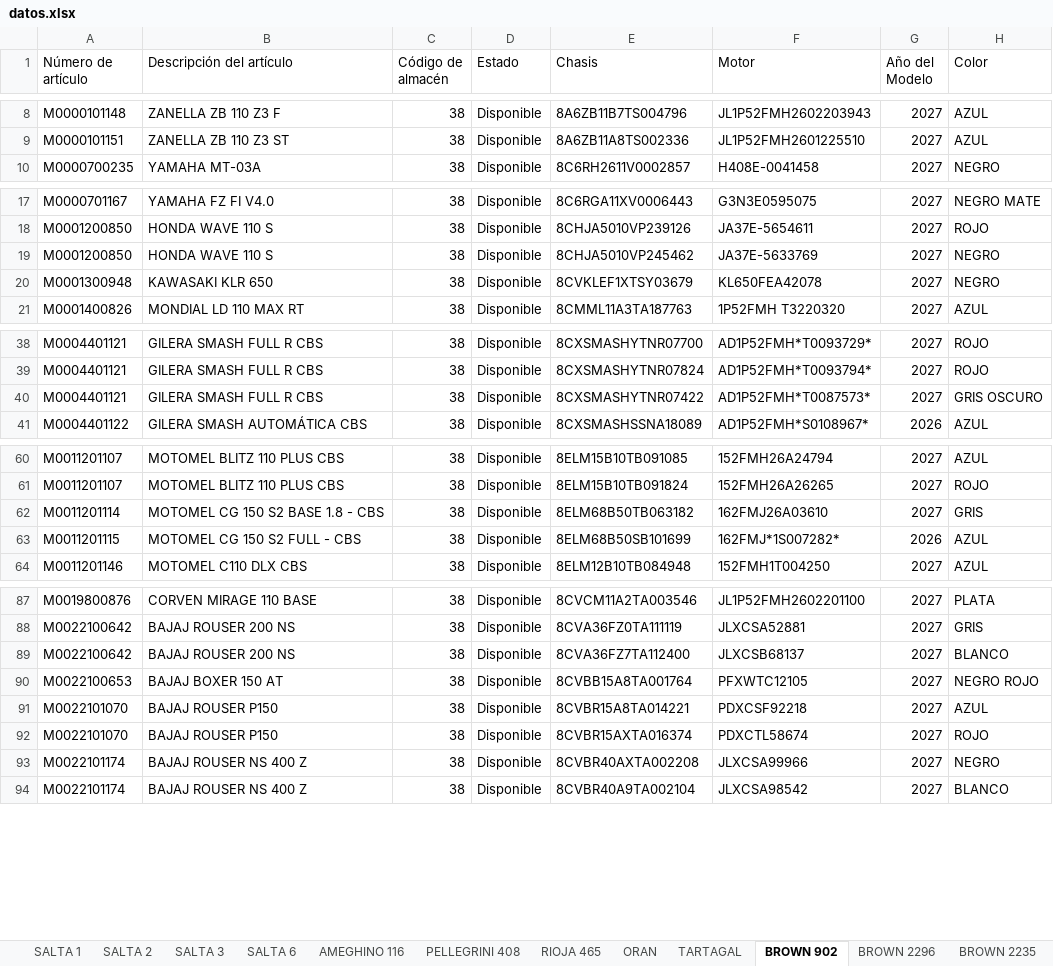
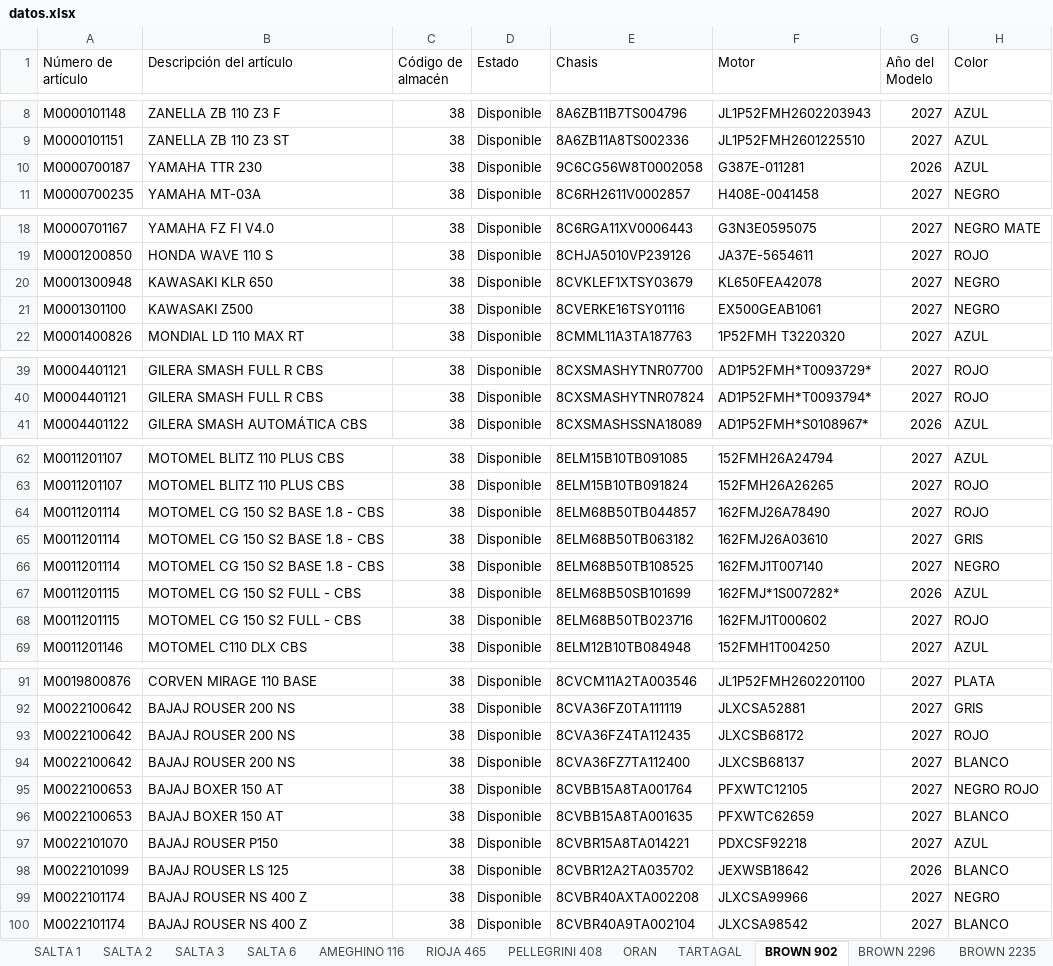
Before and after one commit to yuhmaksuc095-beep/logistica-jujuy, an Excel workbook: datos.xlsx, sheet BROWN 902, drawn as a sheet; only a part is shown, gaps mark what is left out; values as stored, in another font and other column widths than the file's, no borders; removed rows and columns are numbered as before the commit, all else as after; the diff covers the shown part only; the diff names each change by its address in the sheet, - before the commit and + after, or states it on an @@ line.

```diff
--- a/datos.xlsx (sheet BROWN 902)
+++ b/datos.xlsx (sheet BROWN 902)
@@ sheet tab order changed: SALTA 1 | SALTA 2 | SALTA 3 | SALTA 6 | AMEGHINO 116 | RIOJA 465 | PELLEGRINI 408 | ORAN | TARTAGAL | BROWN 902 | BROWN 2296 | BROWN 2235 @@
+row 10: M0000700187 | YAMAHA TTR 230 | 38 | Disponible | 9C6CG56W8T0002058 | G387E-011281 | 2026 | AZUL
-row 19: M0001200850 | HONDA WAVE 110 S | 38 | Disponible | 8CHJA5010VP245462 | JA37E-5633769 | 2027 | NEGRO
+row 21: M0001301100 | KAWASAKI Z500 | 38 | Disponible | 8CVERKE16TSY01116 | EX500GEAB1061 | 2027 | NEGRO
-row 40: M0004401121 | GILERA SMASH FULL R CBS | 38 | Disponible | 8CXSMASHYTNR07422 | AD1P52FMH*T0087573* | 2027 | GRIS OSCURO
+row 64: M0011201114 | MOTOMEL CG 150 S2 BASE 1.8 - CBS | 38 | Disponible | 8ELM68B50TB044857 | 162FMJ26A78490 | 2027 | ROJO
+row 66: M0011201114 | MOTOMEL CG 150 S2 BASE 1.8 - CBS | 38 | Disponible | 8ELM68B50TB108525 | 162FMJ1T007140 | 2027 | NEGRO
+row 68: M0011201115 | MOTOMEL CG 150 S2 FULL - CBS | 38 | Disponible | 8ELM68B50TB023716 | 162FMJ1T000602 | 2027 | ROJO
+row 93: M0022100642 | BAJAJ ROUSER 200 NS | 38 | Disponible | 8CVA36FZ4TA112435 | JLXCSB68172 | 2027 | ROJO
+row 96: M0022100653 | BAJAJ BOXER 150 AT | 38 | Disponible | 8CVBB15A8TA001635 | PFXWTC62659 | 2027 | BLANCO
-row 92: M0022101070 | BAJAJ ROUSER P150 | 38 | Disponible | 8CVBR15AXTA016374 | PDXCTL58674 | 2027 | ROJO
+row 98: M0022101099 | BAJAJ ROUSER LS 125 | 38 | Disponible | 8CVBR12A2TA035702 | JEXWSB18642 | 2026 | BLANCO
```
Also changed, not shown: 2 added rows and 1 removed row elsewhere in this sheet, sheet COCHUCHAL, sheet BROWN 2235, sheet RIOJA 465, sheet SALTA 1, sheet TARTAGAL, sheet PELLEGRINI 408, 7 more sheets.
